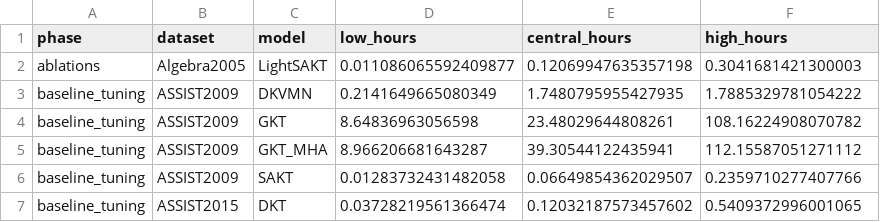
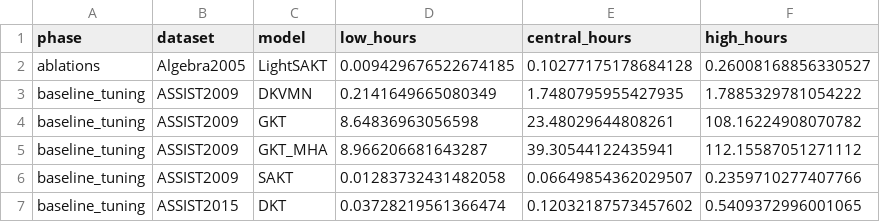
Before and after one commit to Tanishgupta28/LightSAKT2, a CSV file: reports/ETA_PHASE_MODEL_DATASET.csv, drawn as a sheet; only a part is shown.

```diff
--- a/reports/ETA_PHASE_MODEL_DATASET.csv
+++ b/reports/ETA_PHASE_MODEL_DATASET.csv
@@ -1,3 +1,3 @@
 phase,dataset,model,low_hours,central_hours,high_hours
-ablations,Algebra2005,LightSAKT,0.011086065592409877,0.12069947635357198,0.3041681421300003
+ablations,Algebra2005,LightSAKT,0.009429676522674185,0.10277175178684128,0.26008168856330527
 baseline_tuning,ASSIST2009,DKVMN,0.2141649665080349,1.7480795955427935,1.7885329781054222
```
Also changed, not shown: reports/ETA_REMAINING_RUNS.csv, results/tables/Table_8.csv, 44 other files.
